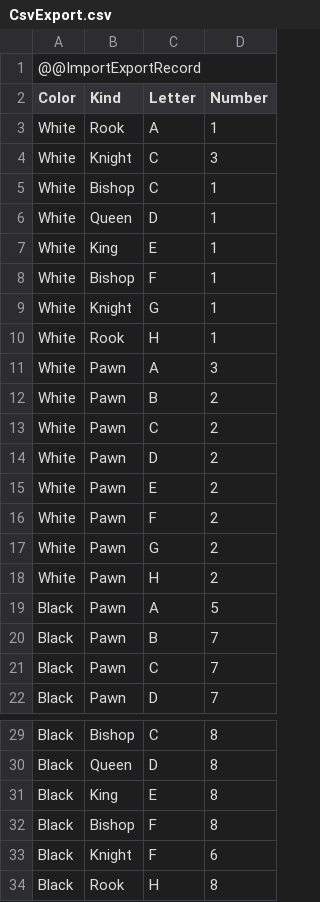
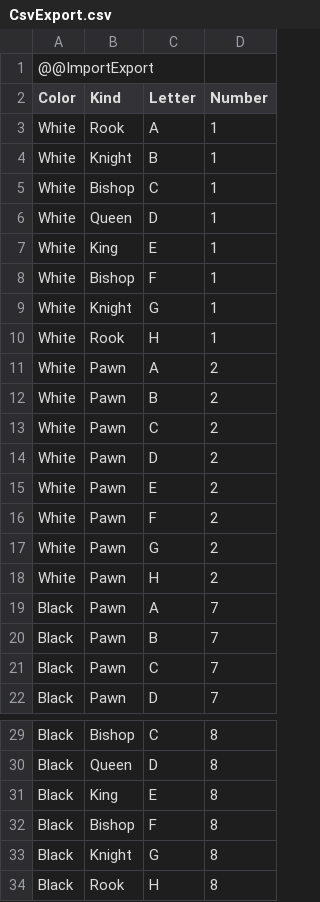
Before and after one commit to NikosNikolopoulos/ChessBoard, a CSV file: NotebookCode/CsvExport.csv, drawn as a sheet; only a part is shown, gaps mark what is left out.

```diff
--- a/NotebookCode/CsvExport.csv
+++ b/NotebookCode/CsvExport.csv
@@ -1,5 +1,5 @@
-@@ImportExportRecord
+@@ImportExport
 Color,Kind,Letter,Number
 White,Rook,A,1
-White,Knight,C,3
+White,Knight,B,1
 White,Bishop,C,1
@@ -10,3 +10,3 @@ White,Knight,G,1
 White,Rook,H,1
-White,Pawn,A,3
+White,Pawn,A,2
 White,Pawn,B,2
@@ -18,3 +18,3 @@ White,Pawn,G,2
 White,Pawn,H,2
-Black,Pawn,A,5
+Black,Pawn,A,7
 Black,Pawn,B,7
@@ -32,3 +32,3 @@ Black,King,E,8
 Black,Bishop,F,8
-Black,Knight,F,6
+Black,Knight,G,8
 Black,Rook,H,8
```
Also changed, not shown: 1 other file.
